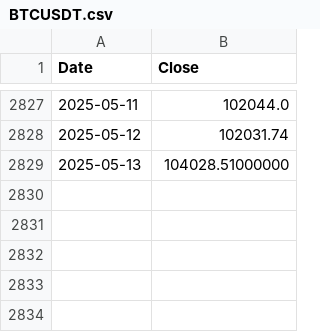
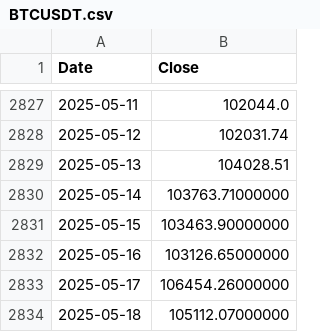
Before and after one commit to Moist-Cat/cryptobro, a CSV file: datasets/BTCUSDT.csv, drawn as a sheet; only a part is shown, gaps mark what is left out.

```diff
--- a/datasets/BTCUSDT.csv
+++ b/datasets/BTCUSDT.csv
@@ -2828,2 +2828,7 @@ Date,Close
 2025-05-12,102031.74
-2025-05-13,104028.51000000
+2025-05-13,104028.51
+2025-05-14,103763.71000000
+2025-05-15,103463.90000000
+2025-05-16,103126.65000000
+2025-05-17,106454.26000000
+2025-05-18,105112.07000000
```
Also changed, not shown: datasets/BRENT.csv, datasets/DPZ.csv, 18 other files.
